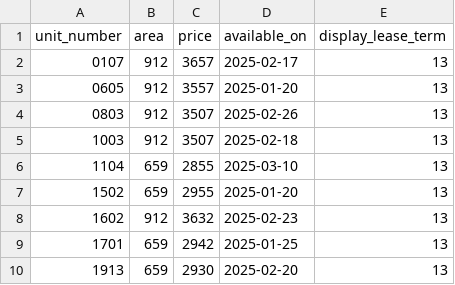
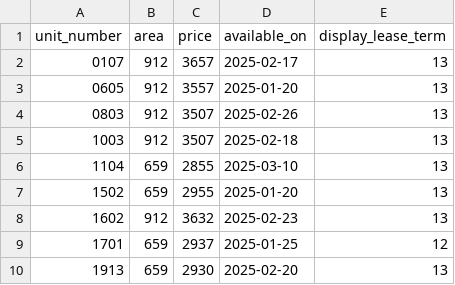
Before and after one commit to hellomikelo/apt-price-tracker, a CSV file: newest_prices_grove.csv, drawn as a sheet.

```diff
--- a/newest_prices_grove.csv
+++ b/newest_prices_grove.csv
@@ -8,3 +8,3 @@ unit_number,area,price,available_on,display_lease_term
 1602,912,3632,2025-02-23,13
-1701,659,2942,2025-01-25,13
+1701,659,2937,2025-01-25,12
 1913,659,2930,2025-02-20,13
```
